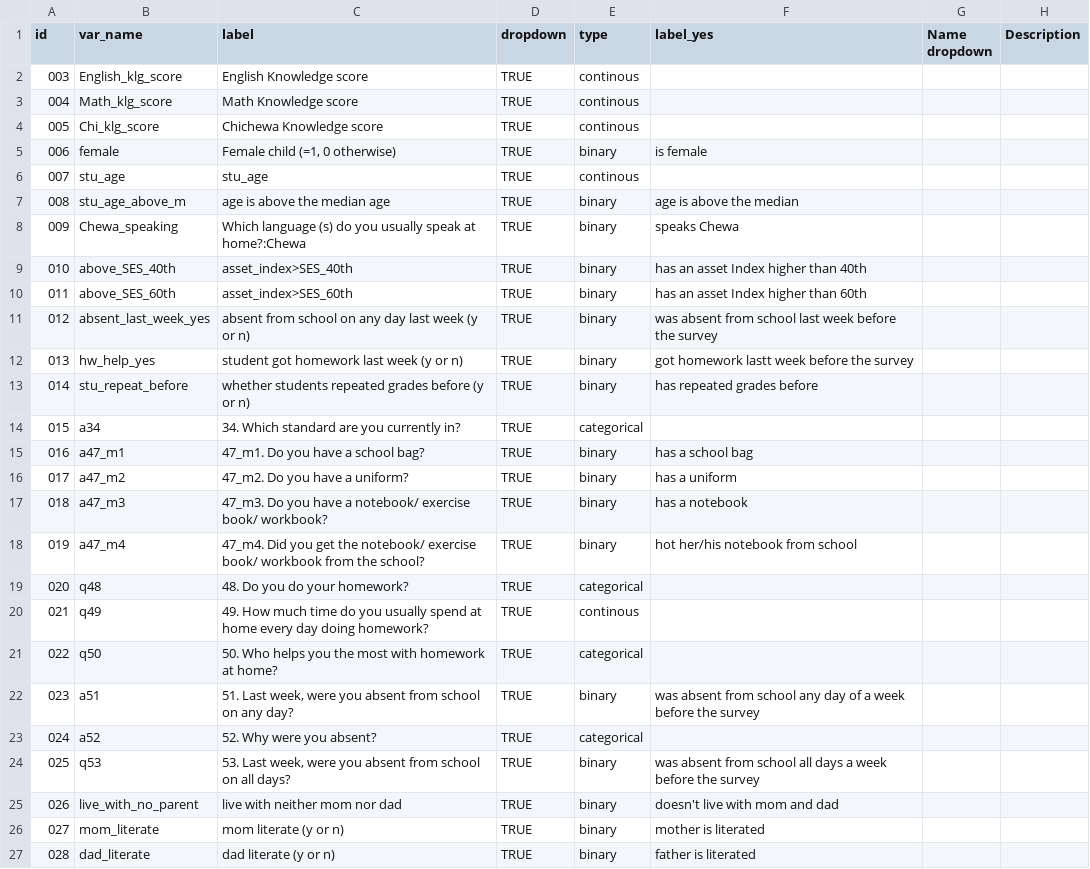
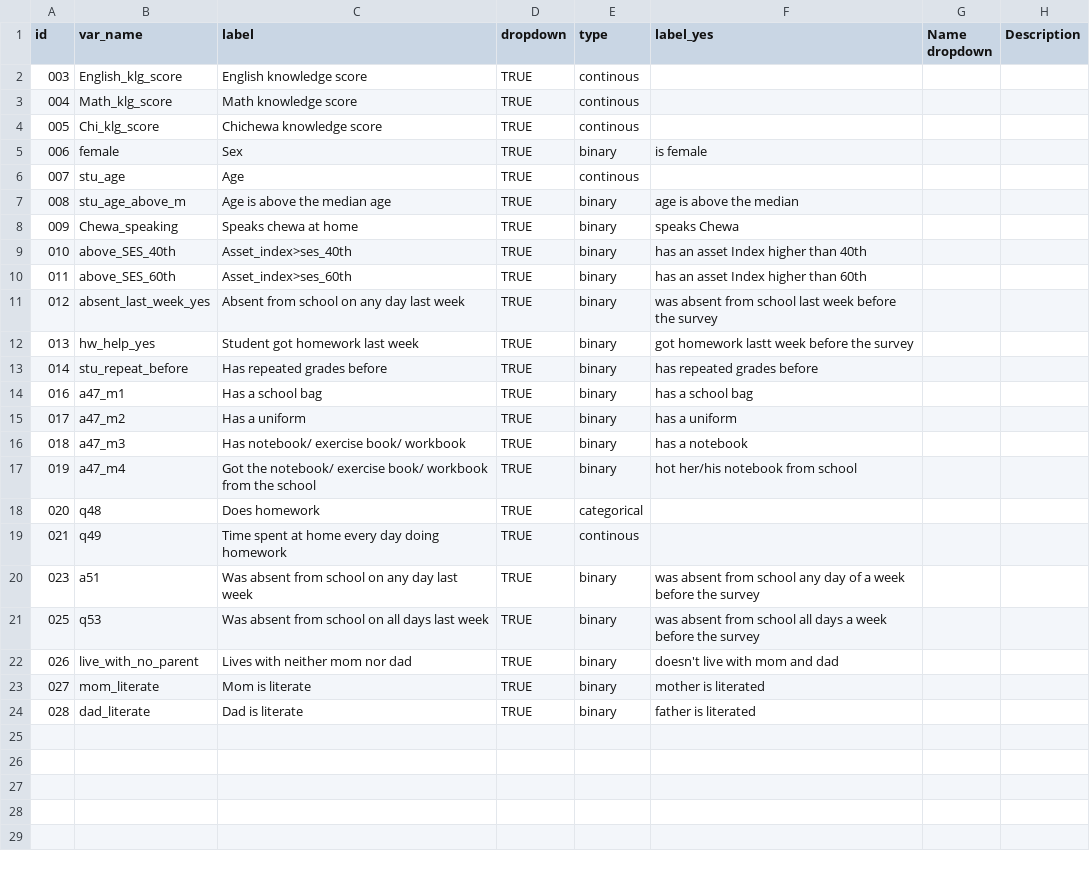
Before and after one commit to araupontones/MLSS, a CSV file: data/reference/lookups/student/dropdown_vars_student.csv, drawn as a sheet.

```diff
--- a/data/reference/lookups/student/dropdown_vars_student.csv
+++ b/data/reference/lookups/student/dropdown_vars_student.csv
@@ -1,27 +1,24 @@
 id,var_name,label,dropdown,type,label_yes,Name dropdown,Description
-003,English_klg_score,English Knowledge score,TRUE,continous,,,
-004,Math_klg_score,Math Knowledge score,TRUE,continous,,,
-005,Chi_klg_score,Chichewa Knowledge score,TRUE,continous,,,
-006,female,"Female child (=1, 0 otherwise)",TRUE,binary,is female,,
-007,stu_age,stu_age,TRUE,continous,,,
-008,stu_age_above_m,age is above the median age,TRUE,binary,age is above the median,,
-009,Chewa_speaking,Which language (s) do you usually speak at home?:Chewa,TRUE,binary,speaks Chewa,,
-010,above_SES_40th,asset_index>SES_40th,TRUE,binary,has an asset Index higher than 40th,,
-011,above_SES_60th,asset_index>SES_60th,TRUE,binary,has an asset Index higher than 60th,,
-012,absent_last_week_yes,absent from school on any day last week (y or n),TRUE,binary,was absent from school last week before the survey,,
-013,hw_help_yes,student got homework last week (y or n),TRUE,binary,got homework lastt week before the survey,,
-014,stu_repeat_before,whether students repeated grades before (y or n),TRUE,binary,has repeated grades before,,
-015,a34,34. Which standard are you currently in?,TRUE,categorical,,,
-016,a47_m1,47_m1. Do you have a school bag?,TRUE,binary,has a school bag,,
-017,a47_m2,47_m2. Do you have a uniform?,TRUE,binary,has a uniform,,
-018,a47_m3,47_m3. Do you have a notebook/ exercise book/ workbook?,TRUE,binary,has a notebook,,
-019,a47_m4,47_m4. Did you get the notebook/ exercise book/ workbook from the school?,TRUE,binary,hot her/his notebook from school,,
-020,q48,48. Do you do your homework?,TRUE,categorical,,,
-021,q49,49. How much time do you usually spend at home every day doing homework?,TRUE,continous,,,
-022,q50,50. Who helps you the most with homework at home?,TRUE,categorical,,,
-023,a51,"51. Last week, were you absent from school on any day?",TRUE,binary,was absent from school any day of a week before the survey,,
-024,a52,52. Why were you absent?,TRUE,categorical,,,
-025,q53,"53. Last week, were you absent from school on all days?",TRUE,binary,was absent from school all days a week before the survey,,
-026,live_with_no_parent,live with neither mom nor dad,TRUE,binary,doesn't live with mom and dad,,
-027,mom_literate,mom literate (y or n),TRUE,binary,mother is literated,,
-028,dad_literate,dad literate (y or n),TRUE,binary,father is literated,,
+003,English_klg_score,English knowledge score,TRUE,continous,,,
+004,Math_klg_score,Math knowledge score,TRUE,continous,,,
+005,Chi_klg_score,Chichewa knowledge score,TRUE,continous,,,
+006,female,Sex,TRUE,binary,is female,,
+007,stu_age,Age,TRUE,continous,,,
+008,stu_age_above_m,Age is above the median age,TRUE,binary,age is above the median,,
+009,Chewa_speaking,Speaks chewa at home,TRUE,binary,speaks Chewa,,
+010,above_SES_40th,Asset_index>ses_40th,TRUE,binary,has an asset Index higher than 40th,,
+011,above_SES_60th,Asset_index>ses_60th,TRUE,binary,has an asset Index higher than 60th,,
+012,absent_last_week_yes,Absent from school on any day last week,TRUE,binary,was absent from school last week before the survey,,
+013,hw_help_yes,Student got homework last week,TRUE,binary,got homework lastt week before the survey,,
+014,stu_repeat_before,Has repeated grades before,TRUE,binary,has repeated grades before,,
+016,a47_m1,Has a school bag,TRUE,binary,has a school bag,,
+017,a47_m2,Has a uniform,TRUE,binary,has a uniform,,
+018,a47_m3,Has notebook/ exercise book/ workbook,TRUE,binary,has a notebook,,
+019,a47_m4,Got the notebook/ exercise book/ workbook from the school,TRUE,binary,hot her/his notebook from school,,
+020,q48,Does homework,TRUE,categorical,,,
+021,q49,Time spent at home every day doing homework,TRUE,continous,,,
+023,a51,Was absent from school on any day last week,TRUE,binary,was absent from school any day of a week before the survey,,
+025,q53,Was absent from school on all days last week,TRUE,binary,was absent from school all days a week before the survey,,
+026,live_with_no_parent,Lives with neither mom nor dad,TRUE,binary,doesn't live with mom and dad,,
+027,mom_literate,Mom is literate,TRUE,binary,mother is literated,,
+028,dad_literate,Dad is literate,TRUE,binary,father is literated,,
```
Also changed, not shown: data/reference/lookups/school/dropdown_vars_school.csv, data/reference/lookups/school/target_vars_school.csv, 9 other files.
